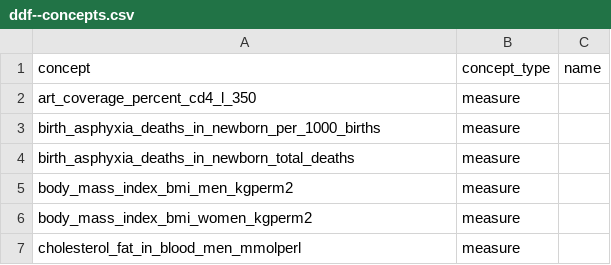
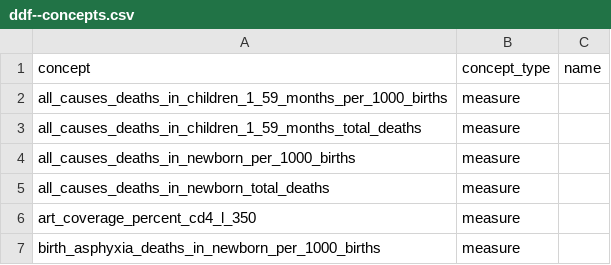
Before and after one commit to open-numbers/ddf--gapminder--who_gho, a CSV file: ddf--concepts.csv, drawn as a sheet; only a part is shown; the shorter side is filled out with more unchanged rows.

Commit message:
add all_causes_deaths indicators

```diff
--- a/ddf--concepts.csv
+++ b/ddf--concepts.csv
@@ -1,2 +1,6 @@
 concept,concept_type,name
+all_causes_deaths_in_children_1_59_months_per_1000_births,measure,
+all_causes_deaths_in_children_1_59_months_total_deaths,measure,
+all_causes_deaths_in_newborn_per_1000_births,measure,
+all_causes_deaths_in_newborn_total_deaths,measure,
 art_coverage_percent_cd4_l_350,measure,
```
Also changed, not shown: 7 other files.
